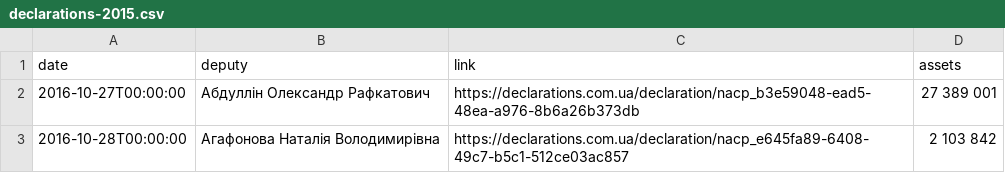
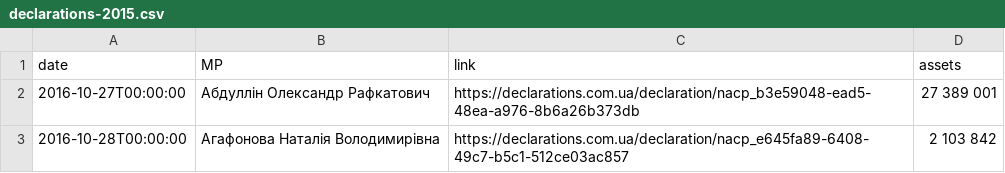
Before and after one commit to OPORA/rada, a CSV file: declarations/declarations-2015.csv, drawn as a sheet; only a part is shown.

Commit message:
Update declarations-2015.csv

```diff
--- a/declarations/declarations-2015.csv
+++ b/declarations/declarations-2015.csv
@@ -1,2 +1,2 @@
-date,deputy,link,assets
+date,MP,link,assets
 2016-10-27T00:00:00,Абдуллін Олександр Рафкатович,https://declarations.com.ua/declaration/nacp_b3e59048-ead5-48ea-a976-8b6a26b373db,27 389 001
```
